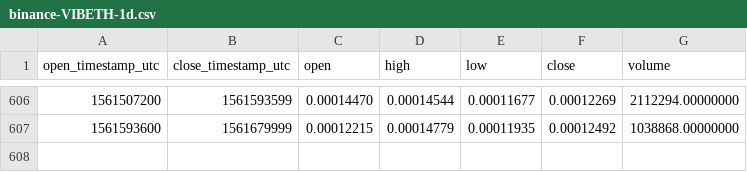
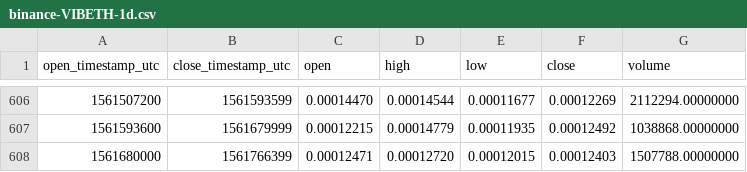
Before and after one commit to cryptobigbro/binance-VIBETH, a CSV file: binance-VIBETH-1d.csv, drawn as a sheet; only a part is shown, gaps mark what is left out.

Commit message:
Update OHLCV data.

```diff
--- a/binance-VIBETH-1d.csv
+++ b/binance-VIBETH-1d.csv
@@ -607 +607,2 @@ open_timestamp_utc,close_timestamp_utc,open,high,low,close,volume
 1561593600,1561679999,0.00012215,0.00014779,0.00011935,0.00012492,1038868.00000000
+1561680000,1561766399,0.00012471,0.00012720,0.00012015,0.00012403,1507788.00000000
```
Also changed, not shown: 1 other file.
